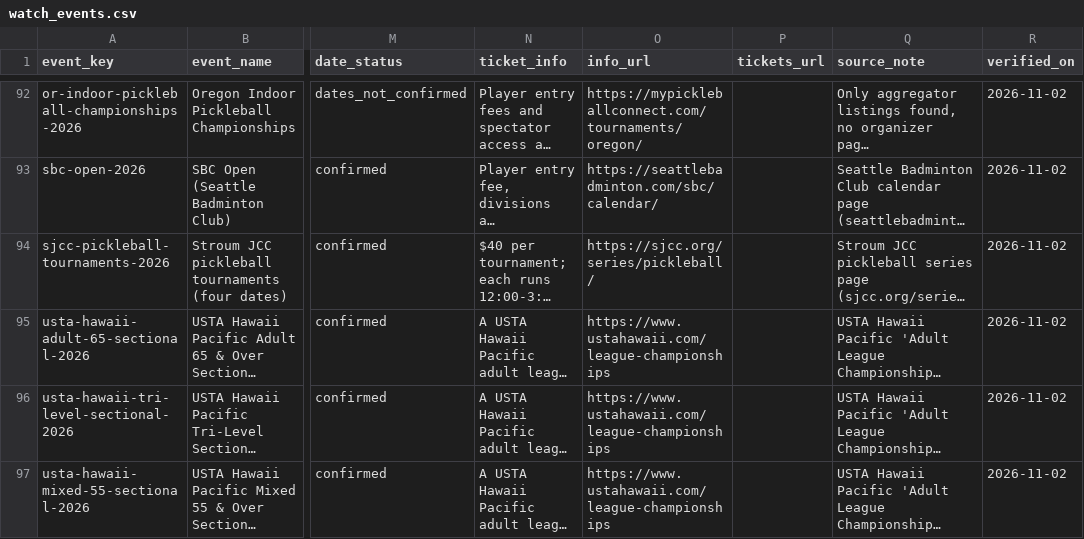
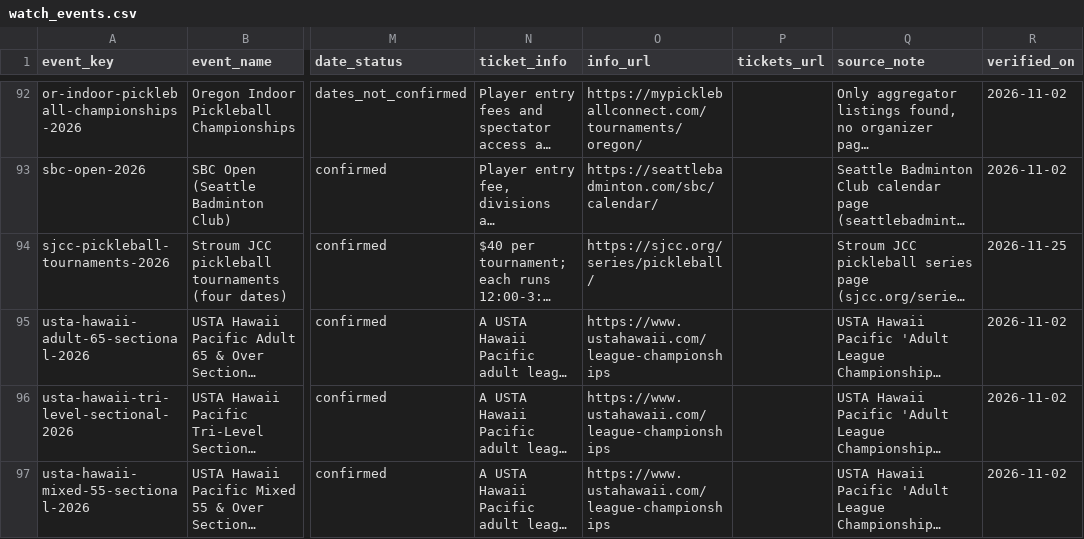
Before and after one commit to abov/courtconnect-ca, a CSV file: transform/seeds/watch_events.csv, drawn as a sheet; only a part is shown, gaps mark what is left out; long unchanged cells end in …; the diff names each change by its address in the sheet, - before the commit and + after, or states it on an @@ line.

```diff
--- a/transform/seeds/watch_events.csv
+++ b/transform/seeds/watch_events.csv
-R94 (verified_on): 2026-11-02
+R94 (verified_on): 2026-11-25
```
Also changed, not shown: transform/seeds/social_events.csv, transform/seeds/venue_leads.csv, 3 other files.
